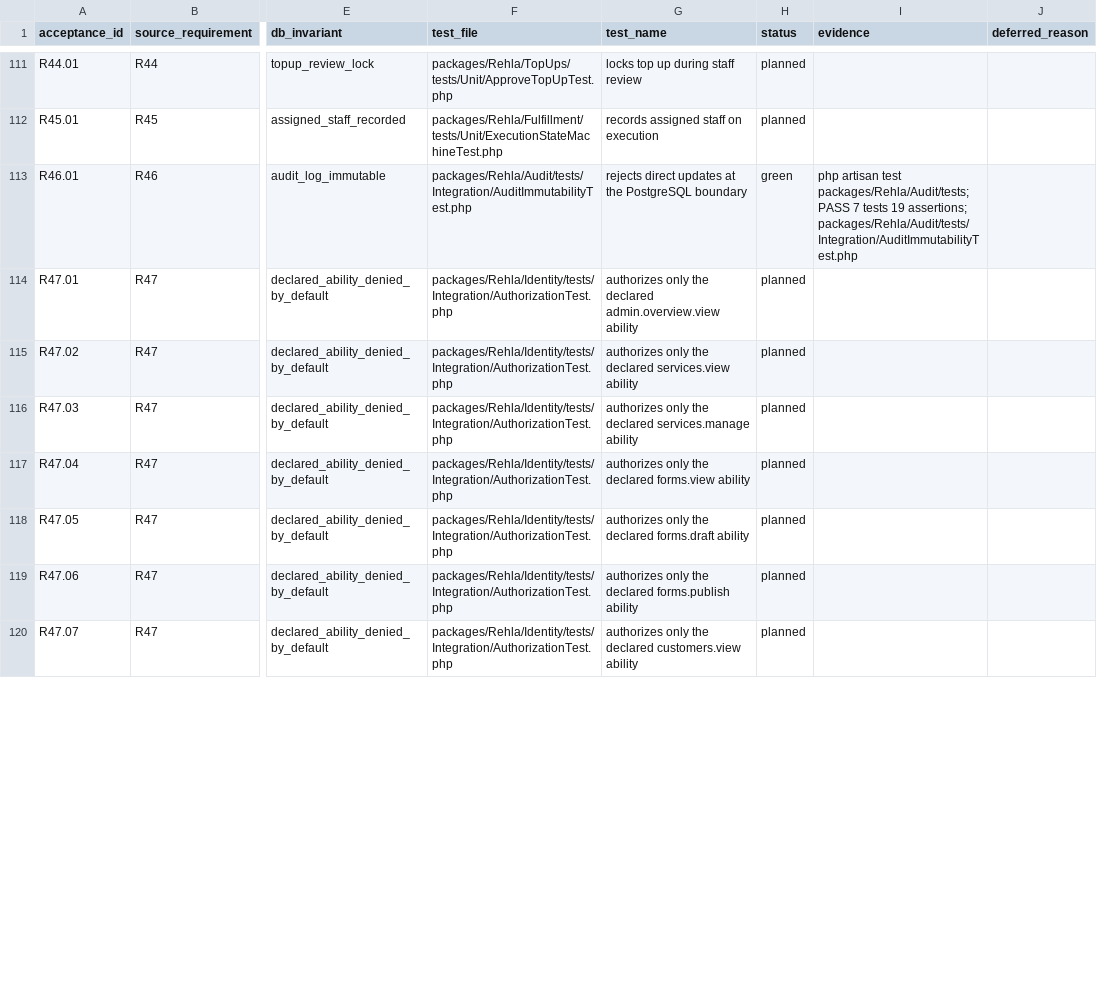
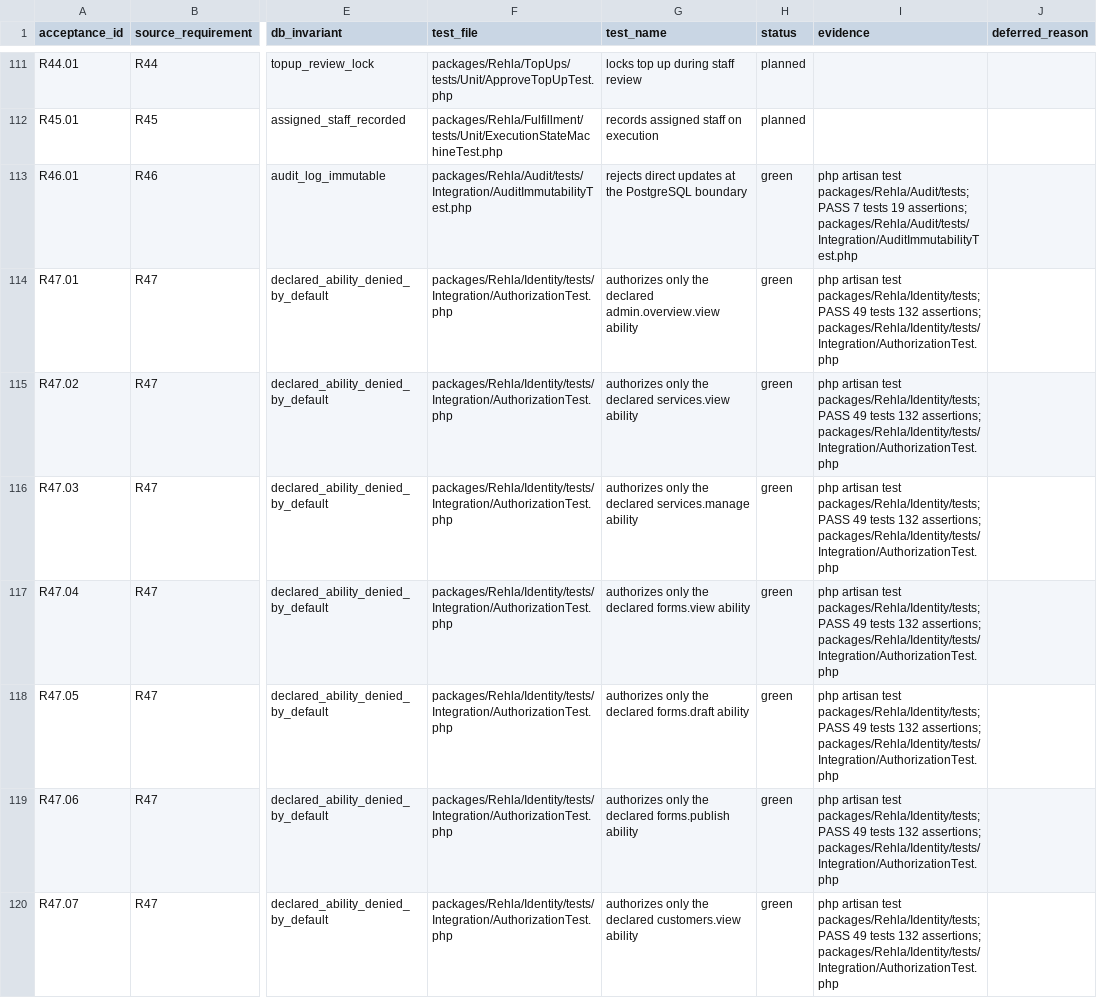
Before and after one commit to nasoomaa/rehla2, a CSV file: docs/requirements/rehla-phase-1-acceptance.csv, drawn as a sheet; only a part is shown, gaps mark what is left out; the diff covers the shown part only; the diff names each change by its address in the sheet, - before the commit and + after, or states it on an @@ line.

Commit message:
feat(identity): add accounts roles and deny-by-default abilities

```diff
--- a/docs/requirements/rehla-phase-1-acceptance.csv
+++ b/docs/requirements/rehla-phase-1-acceptance.csv
-H114:H120 (status): planned
+H114:H120 (status): green
-I114:I120 (evidence): (empty)
+I114:I120 (evidence): php artisan test packages/Rehla/Identity/tests; PASS 49 tests 132 assertions; packages/Rehla/Identity/tests/Integration/AuthorizationTest.php
```
Also changed, not shown: 46 edited cells elsewhere in this file, 32 other files.
